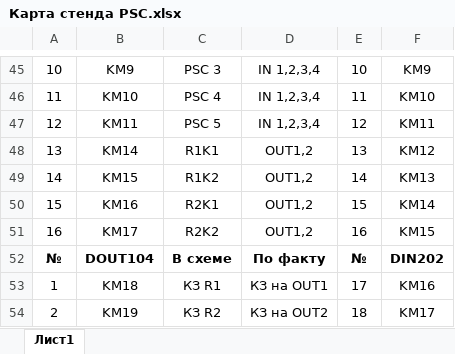
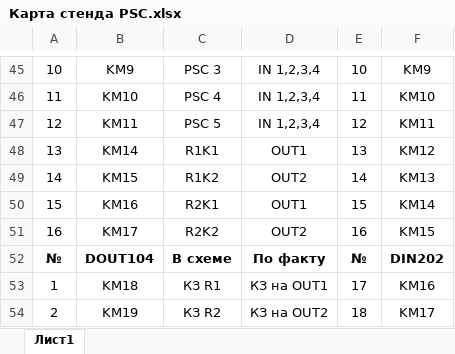
Before and after one commit to naginnn/psc_web, an Excel workbook: Карта стенда PSC.xlsx, sheet Лист1, drawn as a sheet; only a part is shown, gaps mark what is left out; values as stored, in another font and other column widths than the file's, no borders; the diff names each change by its address in the sheet, - before the commit and + after, or states it on an @@ line.

```diff
--- a/Карта стенда PSC.xlsx (sheet Лист1)
+++ b/Карта стенда PSC.xlsx (sheet Лист1)
-D48: OUT1,2
+D48: OUT1
-D49: OUT1,2
+D49: OUT2
-D50: OUT1,2
+D50: OUT1
-D51: OUT1,2
+D51: OUT2
```
Also changed, not shown: 2 other files.
